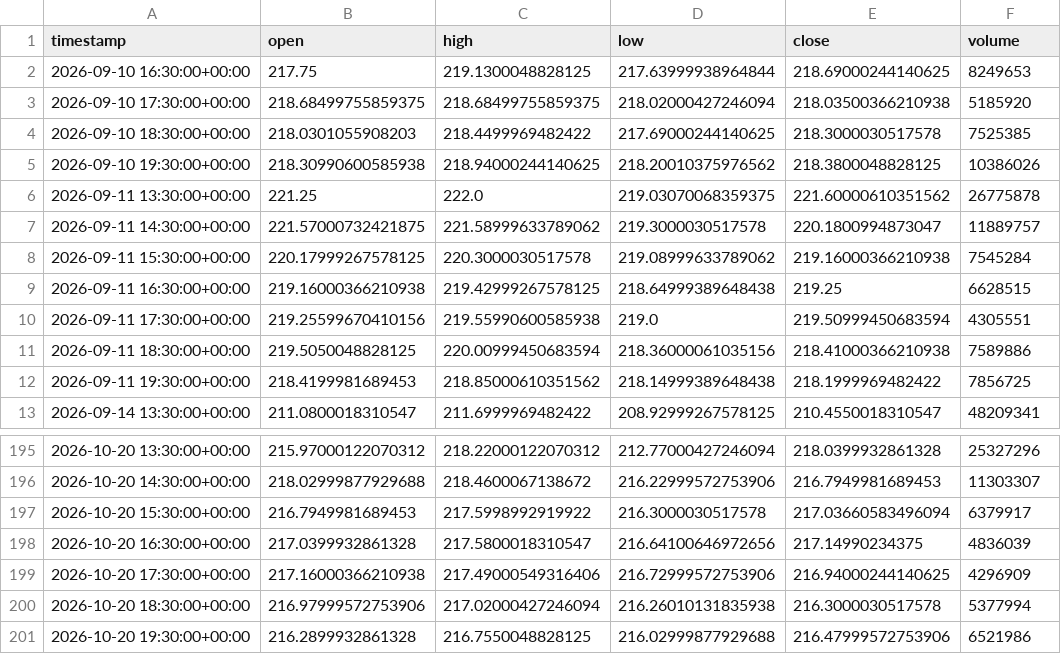
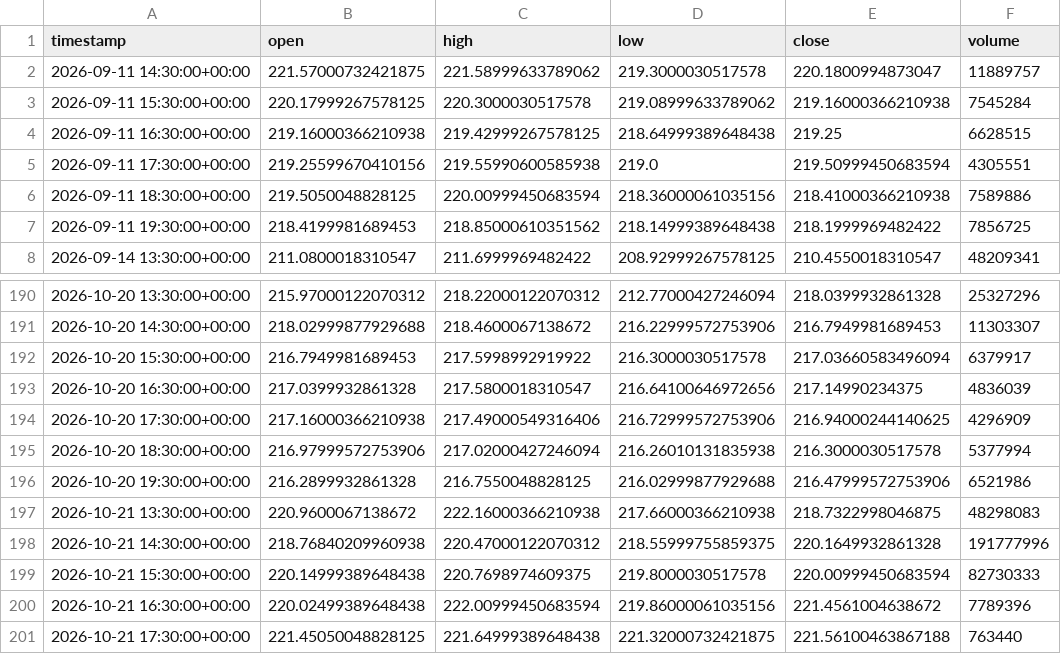
Before and after one commit to maraky122/mesa-brooks, a CSV file: data/ohlc/NVDA_1h.csv, drawn as a sheet; only a part is shown, gaps mark what is left out.

Commit message:
data: atualização automática de dados OHLC 2026-10-21 17:40 UTC

```diff
--- a/data/ohlc/NVDA_1h.csv
+++ b/data/ohlc/NVDA_1h.csv
@@ -1,7 +1,2 @@
 timestamp,open,high,low,close,volume
-2026-09-10 16:30:00+00:00,217.75,219.1300048828125,217.63999938964844,218.69000244140625,8249653
-2026-09-10 17:30:00+00:00,218.68499755859375,218.68499755859375,218.02000427246094,218.03500366210938,5185920
-2026-09-10 18:30:00+00:00,218.0301055908203,218.4499969482422,217.69000244140625,218.3000030517578,7525385
-2026-09-10 19:30:00+00:00,218.30990600585938,218.94000244140625,218.20010375976562,218.3800048828125,10386026
-2026-09-11 13:30:00+00:00,221.25,222.0,219.03070068359375,221.60000610351562,26775878
 2026-09-11 14:30:00+00:00,221.57000732421875,221.58999633789062,219.3000030517578,220.1800994873047,11889757
@@ -201 +196,6 @@ timestamp,open,high,low,close,volume
 2026-10-20 19:30:00+00:00,216.2899932861328,216.7550048828125,216.02999877929688,216.47999572753906,6521986
+2026-10-21 13:30:00+00:00,220.9600067138672,222.16000366210938,217.66000366210938,218.7322998046875,48298083
+2026-10-21 14:30:00+00:00,218.76840209960938,220.47000122070312,218.55999755859375,220.1649932861328,191777996
+2026-10-21 15:30:00+00:00,220.14999389648438,220.7698974609375,219.8000030517578,220.00999450683594,82730333
+2026-10-21 16:30:00+00:00,220.02499389648438,222.00999450683594,219.86000061035156,221.4561004638672,7789396
+2026-10-21 17:30:00+00:00,221.45050048828125,221.64999389648438,221.32000732421875,221.56100463867188,763440
```
Also changed, not shown: data/ohlc/CLF_1h.csv, data/ohlc/GCF_1h.csv, 26 other files.
